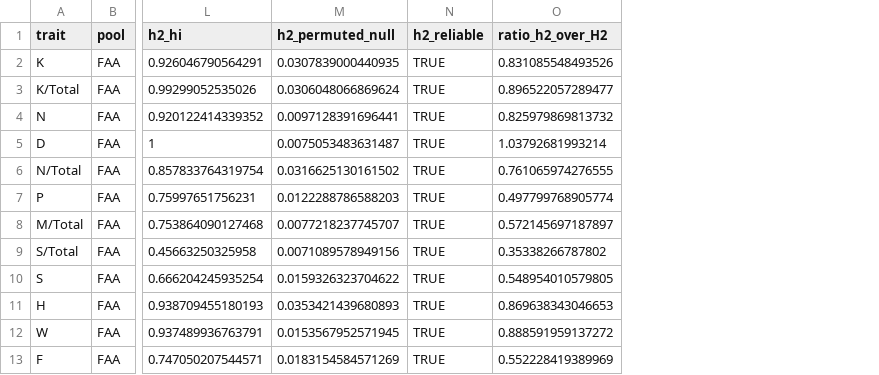
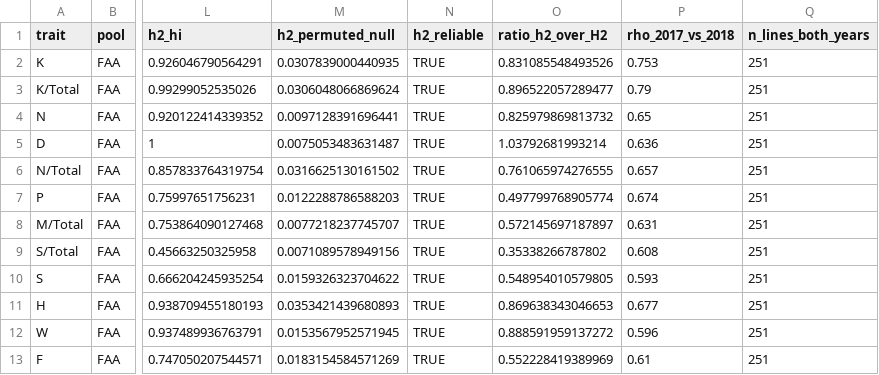
Before and after one commit to nirwan1265/Grain_N_remobilization, a CSV file: final/supp_tables/SuppTable_S4_heritability.csv, drawn as a sheet; only a part is shown, gaps mark what is left out; the diff names each change by its address in the sheet, - before the commit and + after, or states it on an @@ line.

Commit message:
tables

```diff
--- a/final/supp_tables/SuppTable_S4_heritability.csv
+++ b/final/supp_tables/SuppTable_S4_heritability.csv
+column P (rho_2017_vs_2018), rows 2-13: 0.753 | 0.79 | 0.65 | 0.636 | 0.657 | 0.674 | 0.631 | 0.608 | 0.593 | 0.677 | 0.596 | 0.61
+column Q (n_lines_both_years), rows 2-13: all 251
```
Also changed, not shown: final/supp_tables/SuppTable_S3_FAA_abundance_CV.csv, final/supp_tables/SuppTable_index.csv, 2 other files.
